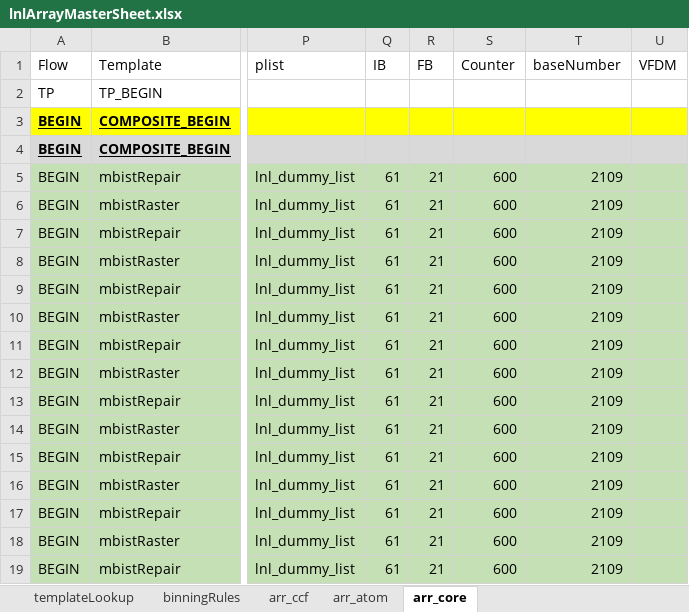
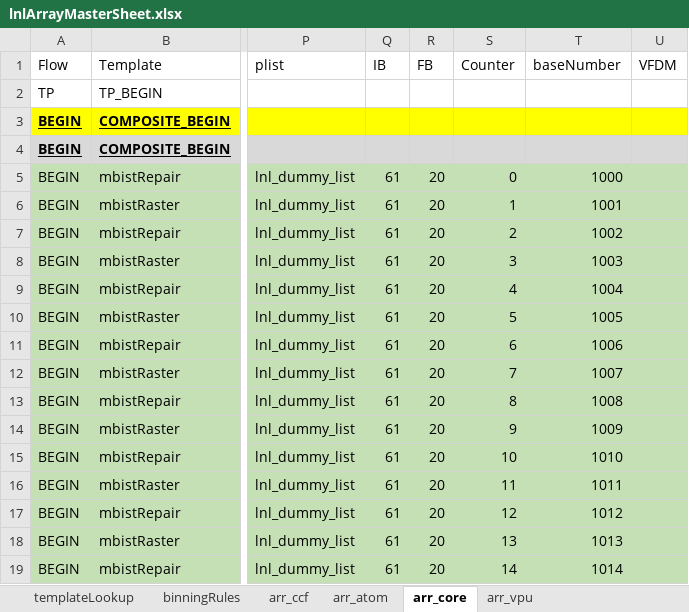
Before and after one commit to eoghanocIntel/lighterFluid, an Excel workbook: lighterFluid/inputs/lnlArrayMasterSheet.xlsx, sheet arr_core, drawn as a sheet; only a part is shown, gaps mark what is left out; values as stored, in another font and other column widths than the file's, no borders; the diff covers the shown part only; the diff names each change by its address in the sheet, - before the commit and + after, or states it on an @@ line.

```diff
--- a/lighterFluid/inputs/lnlArrayMasterSheet.xlsx (sheet arr_core)
+++ b/lighterFluid/inputs/lnlArrayMasterSheet.xlsx (sheet arr_core)
+sheet tab: arr_vpu
-R5:R19 (FB): 21
+R5:R19 (FB): 20
-S5 (Counter): 600
+S5 (Counter): 0
-T5 (baseNumber): 2109
+T5 (baseNumber): 1000
-S6 (Counter): 600
+S6 (Counter): 1
-T6 (baseNumber): 2109
+T6 (baseNumber): 1001
-S7 (Counter): 600
+S7 (Counter): 2
-T7 (baseNumber): 2109
+T7 (baseNumber): 1002
-S8 (Counter): 600
+S8 (Counter): 3
-T8 (baseNumber): 2109
+T8 (baseNumber): 1003
-S9 (Counter): 600
+S9 (Counter): 4
-T9 (baseNumber): 2109
+T9 (baseNumber): 1004
-S10 (Counter): 600
+S10 (Counter): 5
-T10 (baseNumber): 2109
+T10 (baseNumber): 1005
-S11 (Counter): 600
+S11 (Counter): 6
-T11 (baseNumber): 2109
+T11 (baseNumber): 1006
-S12 (Counter): 600
+S12 (Counter): 7
-T12 (baseNumber): 2109
+T12 (baseNumber): 1007
-S13 (Counter): 600
+S13 (Counter): 8
-T13 (baseNumber): 2109
+T13 (baseNumber): 1008
-S14 (Counter): 600
+S14 (Counter): 9
-T14 (baseNumber): 2109
+T14 (baseNumber): 1009
-S15 (Counter): 600
+S15 (Counter): 10
-T15 (baseNumber): 2109
+T15 (baseNumber): 1010
-S16 (Counter): 600
+S16 (Counter): 11
-T16 (baseNumber): 2109
+T16 (baseNumber): 1011
-S17 (Counter): 600
+S17 (Counter): 12
-T17 (baseNumber): 2109
+T17 (baseNumber): 1012
-S18 (Counter): 600
+S18 (Counter): 13
-T18 (baseNumber): 2109
+T18 (baseNumber): 1013
-S19 (Counter): 600
+S19 (Counter): 14
-T19 (baseNumber): 2109
+T19 (baseNumber): 1014
```
Also changed, not shown: 223 edited cells elsewhere in this sheet, formulas that keep their value, 5 other files.
